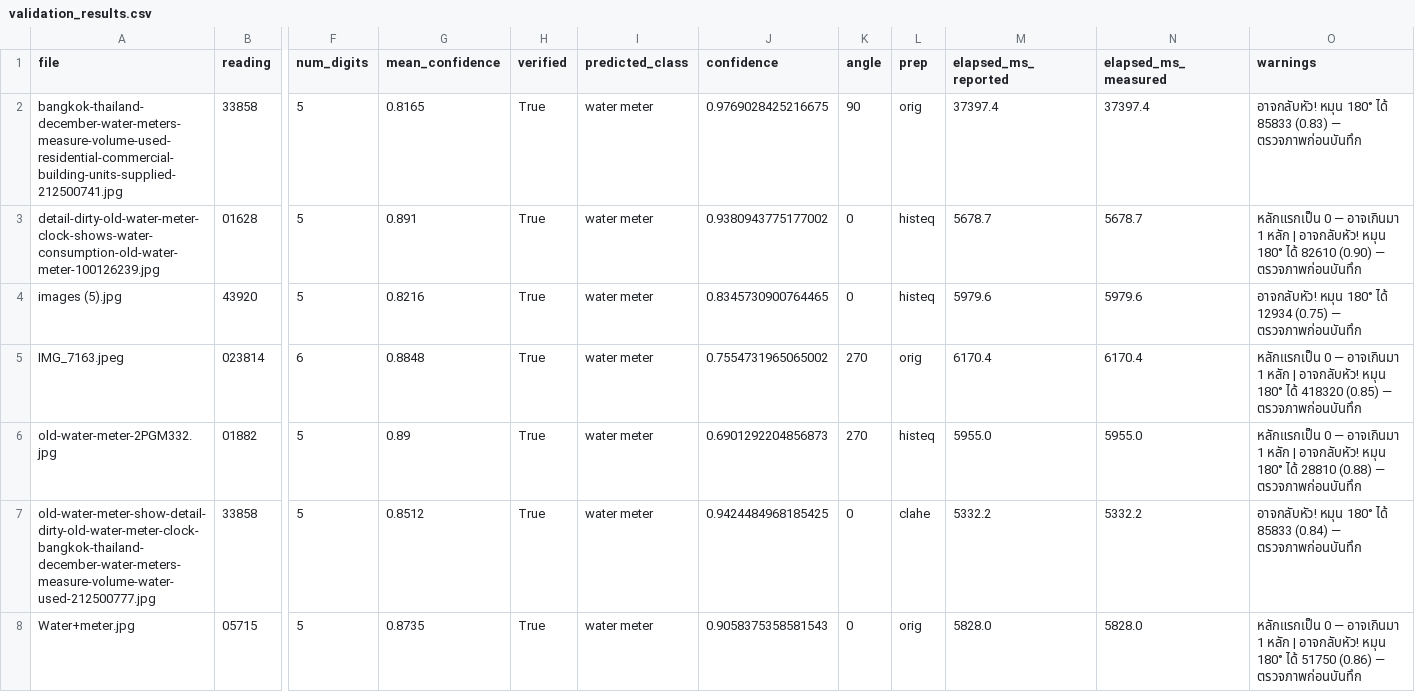
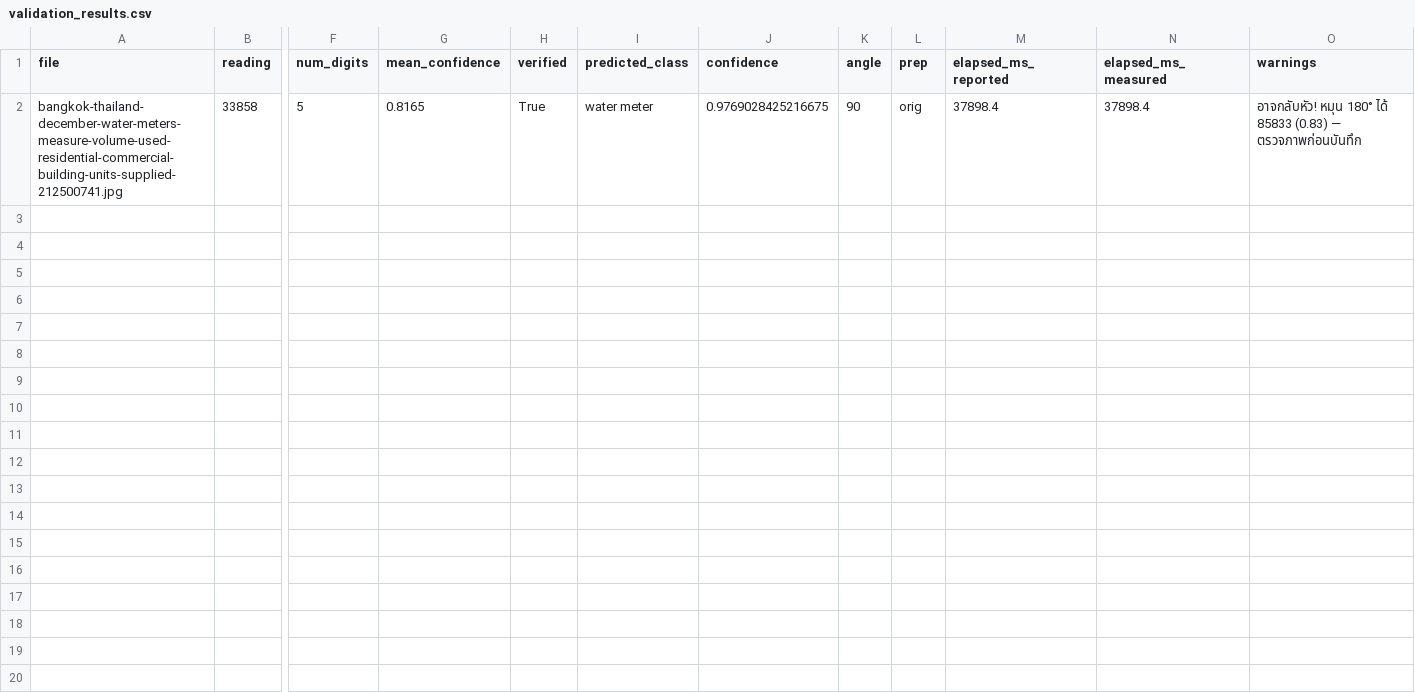
Before and after one commit to jirathxz/meter-reader, a CSV file: reviews/validation_results.csv, drawn as a sheet; only a part is shown, gaps mark what is left out; rows hold the shown columns only; the diff names each change by its address in the sheet, - before the commit and + after, or states it on an @@ line.

Commit message:
docs(v2.14): academic Thai revision, claim calibration, and empirical research evaluation
Formal academic Thai language revision across all chapters: eliminate conversational wording, calibrate unsupported claims with exact metrics (mAP, Wilson 95% CI), standardize terminology (แบบจำลอง, ค่าความเชื่อมั่น), remove duplication, add 8-stage progressive ablation and test split evaluation.

```diff
--- a/reviews/validation_results.csv
+++ b/reviews/validation_results.csv
-M2 (elapsed_ms_reported): 37397.4
+M2 (elapsed_ms_reported): 37898.4
-N2 (elapsed_ms_measured): 37397.4
+N2 (elapsed_ms_measured): 37898.4
-row 3: detail-dirty-old-water-meter-clock-shows-water-consumption-old-water-meter-100126239.jpg | 01628 | 5 | 0.891 | True | water meter | 0.9380943775177002 | 0 | histeq | 5678.7 | 5678.7 | หลักแรกเป็น 0 — อาจเกินมา 1 หลัก | อาจกลับหัว! หมุน 180° ได้ 82610 (0.90) — ตรวจภาพก่อนบันทึก
-row 4: images (5).jpg | 43920 | 5 | 0.8216 | True | water meter | 0.8345730900764465 | 0 | histeq | 5979.6 | 5979.6 | อาจกลับหัว! หมุน 180° ได้ 12934 (0.75) — ตรวจภาพก่อนบันทึก
-row 5: IMG_7163.jpeg | 023814 | 6 | 0.8848 | True | water meter | 0.7554731965065002 | 270 | orig | 6170.4 | 6170.4 | หลักแรกเป็น 0 — อาจเกินมา 1 หลัก | อาจกลับหัว! หมุน 180° ได้ 418320 (0.85) — ตรวจภาพก่อนบันทึก
-row 6: old-water-meter-2PGM332.jpg | 01882 | 5 | 0.89 | True | water meter | 0.6901292204856873 | 270 | histeq | 5955.0 | 5955.0 | หลักแรกเป็น 0 — อาจเกินมา 1 หลัก | อาจกลับหัว! หมุน 180° ได้ 28810 (0.88) — ตรวจภาพก่อนบันทึก
-row 7: old-water-meter-show-detail-dirty-old-water-meter-clock-bangkok-thailand-december-water-meters-measure-volume-water-used-212500777.jpg | 33858 | 5 | 0.8512 | True | water meter | 0.9424484968185425 | 0 | clahe | 5332.2 | 5332.2 | อาจกลับหัว! หมุน 180° ได้ 85833 (0.84) — ตรวจภาพก่อนบันทึก
-row 8: Water+meter.jpg | 05715 | 5 | 0.8735 | True | water meter | 0.9058375358581543 | 0 | orig | 5828.0 | 5828.0 | หลักแรกเป็น 0 — อาจเกินมา 1 หลัก | อาจกลับหัว! หมุน 180° ได้ 51750 (0.86) — ตรวจภาพก่อนบันทึก
```
Also changed, not shown: reviews/ablation.csv, 12 other files.
